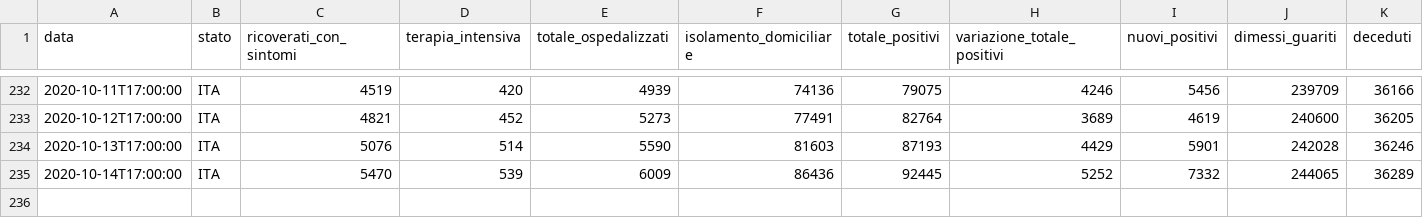
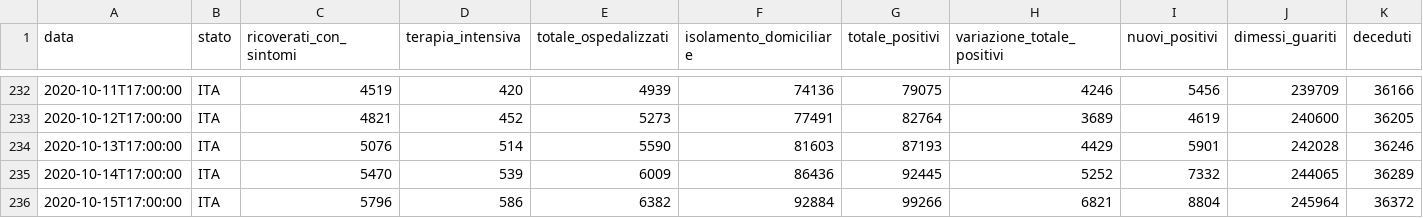
Before and after one commit to Learning-from-the-curve/dashboard-italy, a CSV file: input/dpc-covid19-ita-andamento-nazionale.csv, drawn as a sheet; only a part is shown, gaps mark what is left out; rows hold the shown columns only; the diff names each change by its address in the sheet, - before the commit and + after, or states it on an @@ line.

```diff
--- a/input/dpc-covid19-ita-andamento-nazionale.csv
+++ b/input/dpc-covid19-ita-andamento-nazionale.csv
+row 236: 2020-10-15T17:00:00 | ITA | 5796 | 586 | 6382 | 92884 | 99266 | 6821 | 8804 | 245964 | 36372
```
Also changed, not shown: input/dpc-covid19-ita-regioni.csv, 18 other files.
